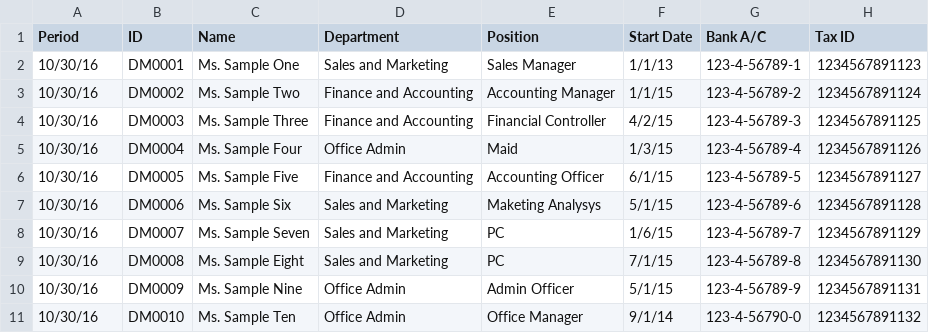
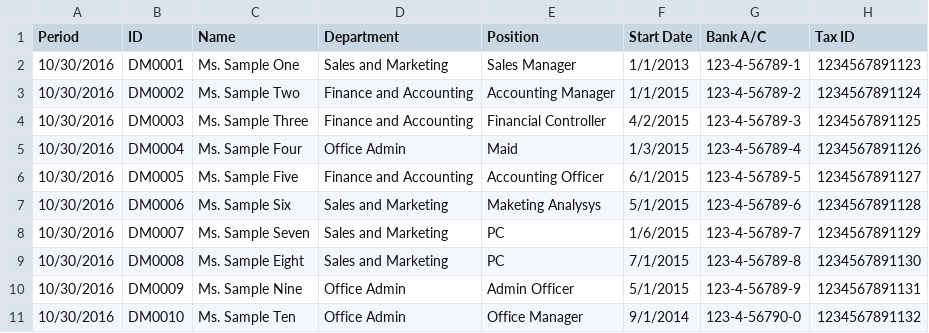
Before and after one commit to prontotools/e-slip, a CSV file: example.csv, drawn as a sheet; only a part is shown; the diff names each change by its address in the sheet, - before the commit and + after, or states it on an @@ line.

```diff
--- a/example.csv
+++ b/example.csv
-A2:A11 (Period): 10/30/16
+A2:A11 (Period): 10/30/2016
-F2 (Start Date): 1/1/13
+F2 (Start Date): 1/1/2013
-F3 (Start Date): 1/1/15
+F3 (Start Date): 1/1/2015
-F4 (Start Date): 4/2/15
+F4 (Start Date): 4/2/2015
-F5 (Start Date): 1/3/15
+F5 (Start Date): 1/3/2015
-F6 (Start Date): 6/1/15
+F6 (Start Date): 6/1/2015
-F7 (Start Date): 5/1/15
+F7 (Start Date): 5/1/2015
-F8 (Start Date): 1/6/15
+F8 (Start Date): 1/6/2015
-F9 (Start Date): 7/1/15
+F9 (Start Date): 7/1/2015
-F10 (Start Date): 5/1/15
+F10 (Start Date): 5/1/2015
-F11 (Start Date): 9/1/14
+F11 (Start Date): 9/1/2014
```
Also changed, not shown: 1 other file.
